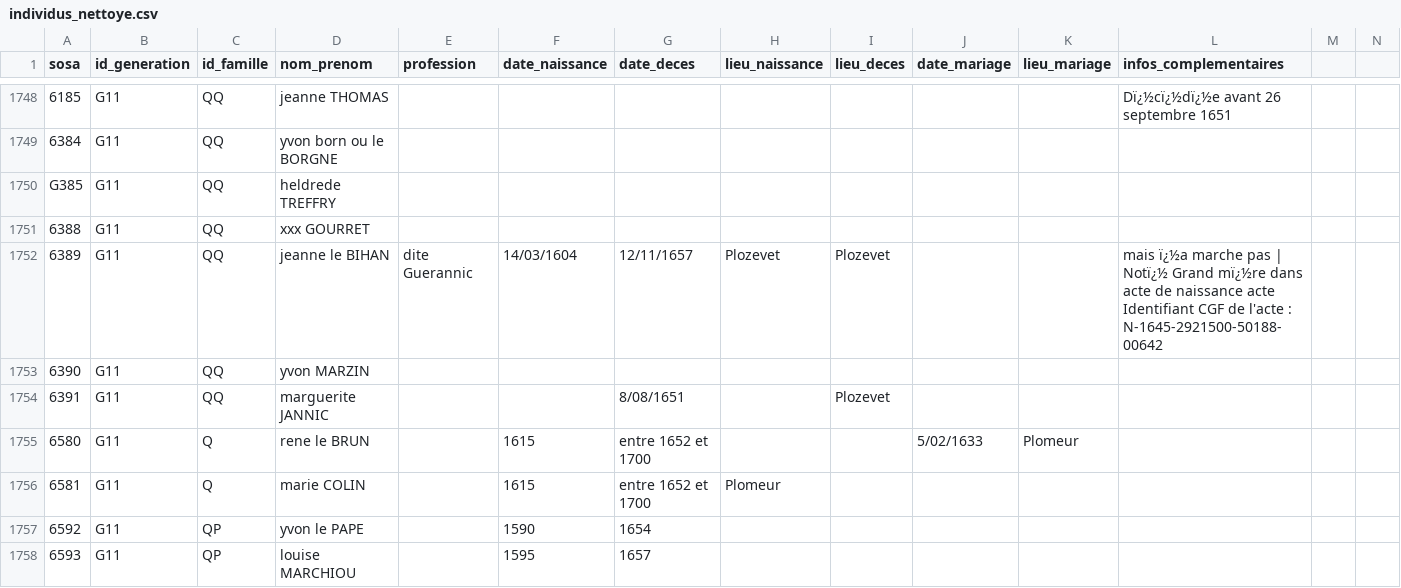
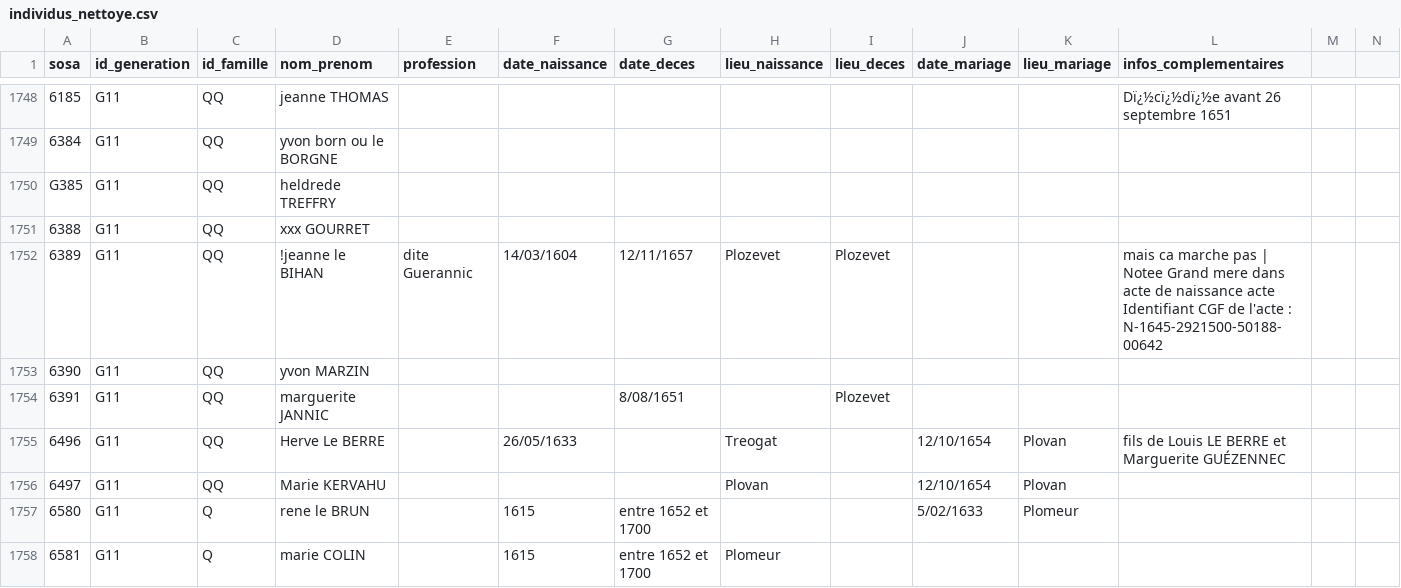
Before and after one commit to katseblodo/Aieux_mes_racines, a CSV file: individus_nettoye.csv, drawn as a sheet; only a part is shown, gaps mark what is left out; the shorter side is filled out with more unchanged rows; rows hold the shown columns only; the diff names each change by its address in the sheet, - before the commit and + after, or states it on an @@ line.

Commit message:
Update individus_nettoye.csv

```diff
--- a/individus_nettoye.csv
+++ b/individus_nettoye.csv
-D1752 (nom_prenom): jeanne le BIHAN
+D1752 (nom_prenom): !jeanne le BIHAN
-L1752 (infos_complementaires): mais ï¿½a marche pas | Notï¿½ Grand mï¿½re dans acte…
+L1752 (infos_complementaires): mais ca marche pas | Notee Grand mere dans acte…
+row 1755: 6496 | G11 | QQ | Herve Le BERRE |  | 26/05/1633 |  | Treogat |  | 12/10/1654 | Plovan | fils de Louis LE BERRE et Marguerite GUÉZENNEC
+row 1756: 6497 | G11 | QQ | Marie KERVAHU |  |  |  | Plovan |  | 12/10/1654 | Plovan
```
